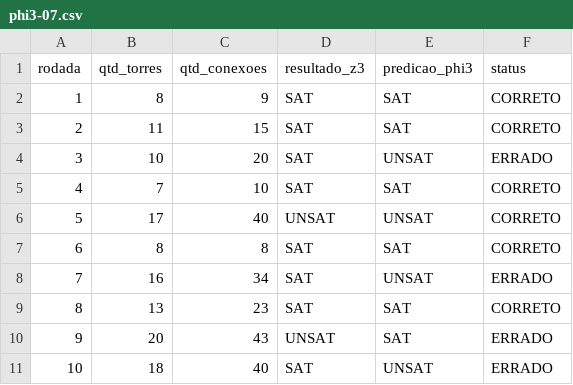
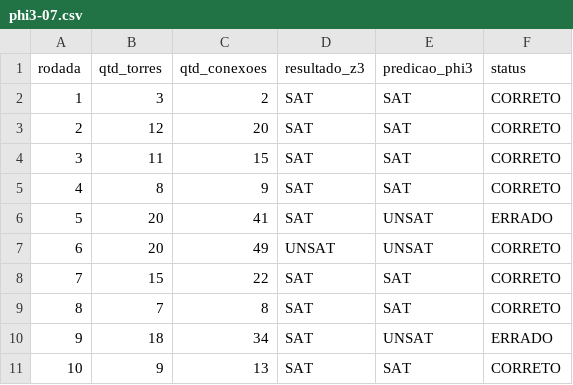
Before and after one commit to hosanafg/LogiComp, a CSV file: cenariosphi3/phi3-07.csv, drawn as a sheet; only a part is shown; the diff covers the shown part only.

```diff
--- a/cenariosphi3/phi3-07.csv
+++ b/cenariosphi3/phi3-07.csv
@@ -1,11 +1,11 @@
 rodada,qtd_torres,qtd_conexoes,resultado_z3,predicao_phi3,status
-1,8,9,SAT,SAT,CORRETO
-2,11,15,SAT,SAT,CORRETO
-3,10,20,SAT,UNSAT,ERRADO
-4,7,10,SAT,SAT,CORRETO
-5,17,40,UNSAT,UNSAT,CORRETO
-6,8,8,SAT,SAT,CORRETO
-7,16,34,SAT,UNSAT,ERRADO
-8,13,23,SAT,SAT,CORRETO
-9,20,43,UNSAT,SAT,ERRADO
-10,18,40,SAT,UNSAT,ERRADO
+1,3,2,SAT,SAT,CORRETO
+2,12,20,SAT,SAT,CORRETO
+3,11,15,SAT,SAT,CORRETO
+4,8,9,SAT,SAT,CORRETO
+5,20,41,SAT,UNSAT,ERRADO
+6,20,49,UNSAT,UNSAT,CORRETO
+7,15,22,SAT,SAT,CORRETO
+8,7,8,SAT,SAT,CORRETO
+9,18,34,SAT,UNSAT,ERRADO
+10,9,13,SAT,SAT,CORRETO
```
Also changed, not shown: 26 edited cells elsewhere in this file, cenariosphi3/phi3-02.csv, cenariosphi3/phi3-06.csv, 8 other files.
